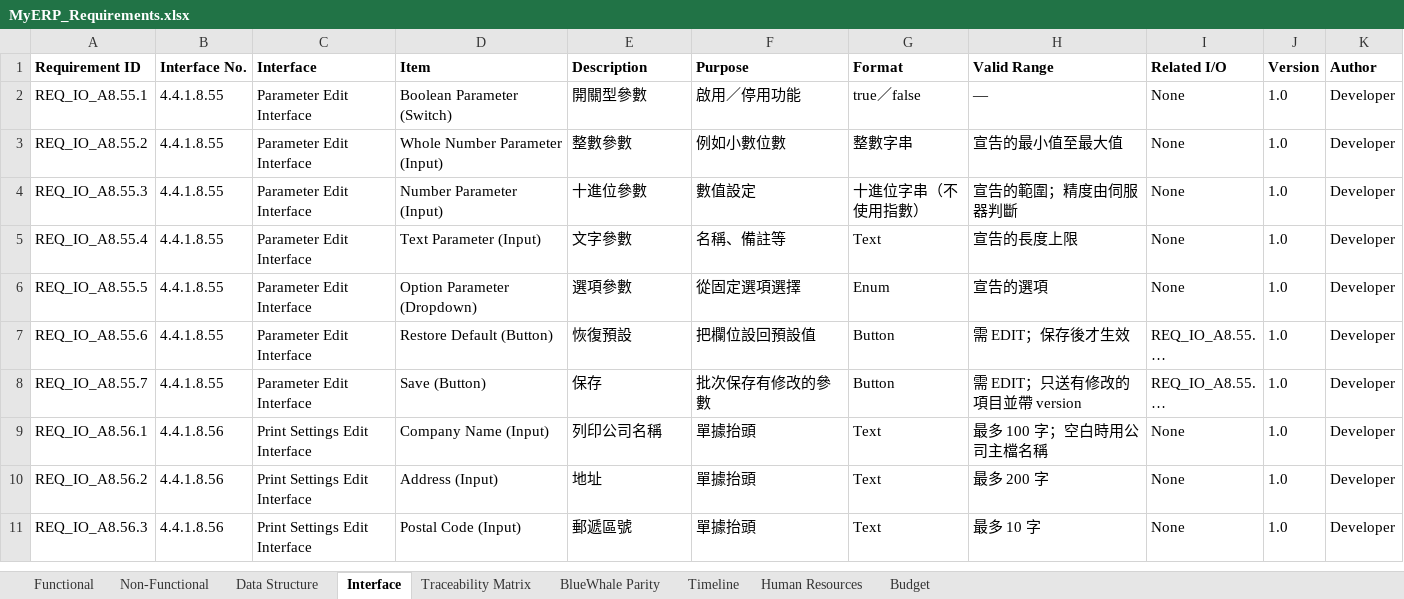
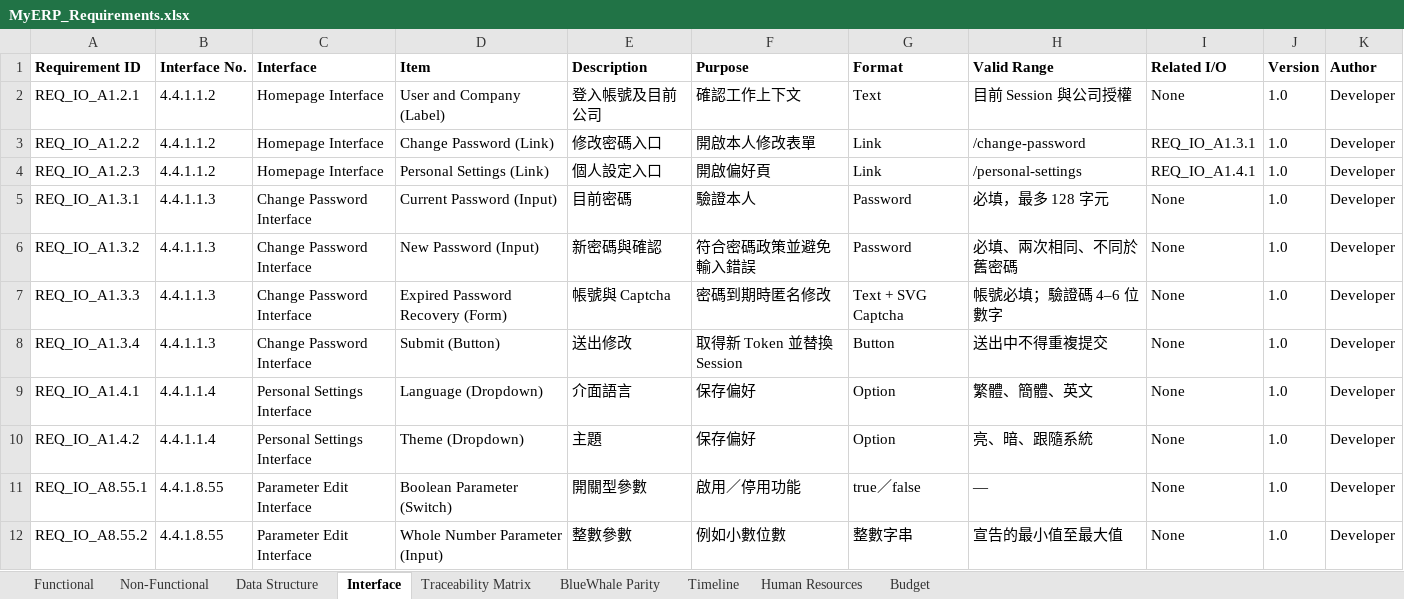
Before and after one commit to snowwhite10/MyERP, an Excel workbook: docs/99-output/MyERP_Requirements.xlsx, sheet Interface, drawn as a sheet; only a part is shown; the shorter side is filled out with more unchanged rows; long unchanged cells end in …; values as stored, in another font and other column widths than the file's, no borders; the diff names each change by its address in the sheet, - before the commit and + after, or states it on an @@ line.

Commit message:
feat(sys): complete user portal password and preferences

```diff
--- a/docs/99-output/MyERP_Requirements.xlsx (sheet Interface)
+++ b/docs/99-output/MyERP_Requirements.xlsx (sheet Interface)
+row 2: REQ_IO_A1.2.1 | 4.4.1.1.2 | Homepage Interface | User and Company (Label) | 登入帳號及目前公司 | 確認工作上下文 | Text | 目前 Session 與公司授權 | None | 1.0 | Developer
+row 3: REQ_IO_A1.2.2 | 4.4.1.1.2 | Homepage Interface | Change Password (Link) | 修改密碼入口 | 開啟本人修改表單 | Link | /change-password | REQ_IO_A1.3.1 | 1.0 | Developer
+row 4: REQ_IO_A1.2.3 | 4.4.1.1.2 | Homepage Interface | Personal Settings (Link) | 個人設定入口 | 開啟偏好頁 | Link | /personal-settings | REQ_IO_A1.4.1 | 1.0 | Developer
+row 5: REQ_IO_A1.3.1 | 4.4.1.1.3 | Change Password Interface | Current Password (Input) | 目前密碼 | 驗證本人 | Password | 必填，最多 128 字元 | None | 1.0 | Developer
+row 6: REQ_IO_A1.3.2 | 4.4.1.1.3 | Change Password Interface | New Password (Input) | 新密碼與確認 | 符合密碼政策並避免輸入錯誤 | Password | 必填、兩次相同、不同於舊密碼 | None | 1.0 | Developer
+row 7: REQ_IO_A1.3.3 | 4.4.1.1.3 | Change Password Interface | Expired Password Recovery (Form) | 帳號與 Captcha | 密碼到期時匿名修改 | Text + SVG Captcha | 帳號必填；驗證碼 4–6 位數字 | None | 1.0 | Developer
+row 8: REQ_IO_A1.3.4 | 4.4.1.1.3 | Change Password Interface | Submit (Button) | 送出修改 | 取得新 Token 並替換 Session | Button | 送出中不得重複提交 | None | 1.0 | Developer
+row 9: REQ_IO_A1.4.1 | 4.4.1.1.4 | Personal Settings Interface | Language (Dropdown) | 介面語言 | 保存偏好 | Option | 繁體、簡體、英文 | None | 1.0 | Developer
+row 10: REQ_IO_A1.4.2 | 4.4.1.1.4 | Personal Settings Interface | Theme (Dropdown) | 主題 | 保存偏好 | Option | 亮、暗、跟隨系統 | None | 1.0 | Developer
```
Also changed, not shown: sheet Functional, sheet Traceability Matrix, 36 other files.
